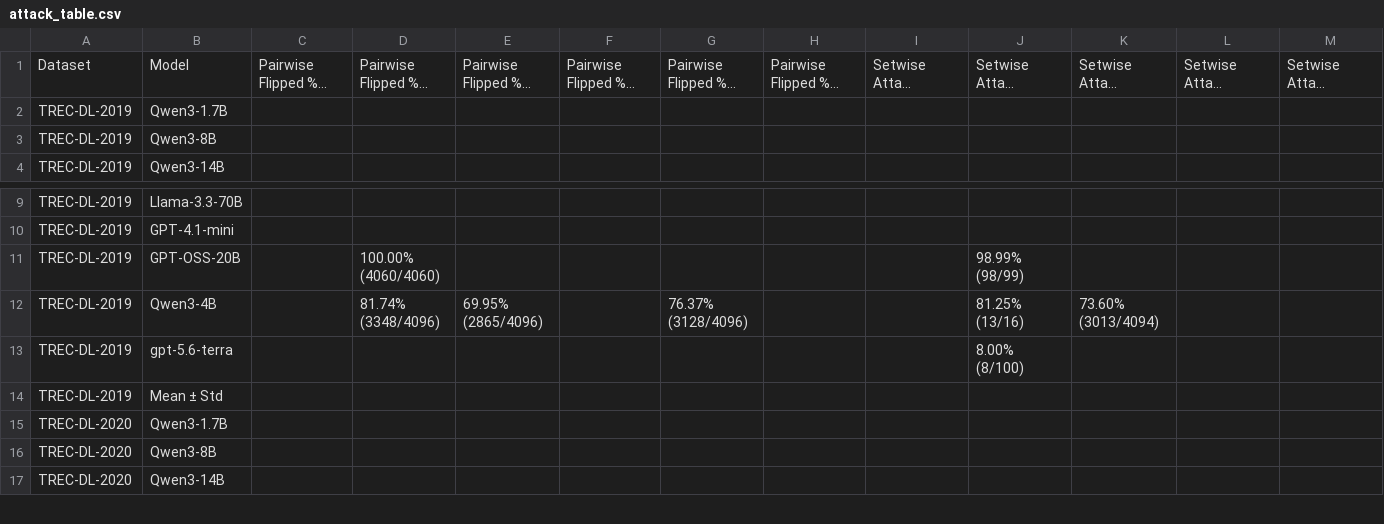
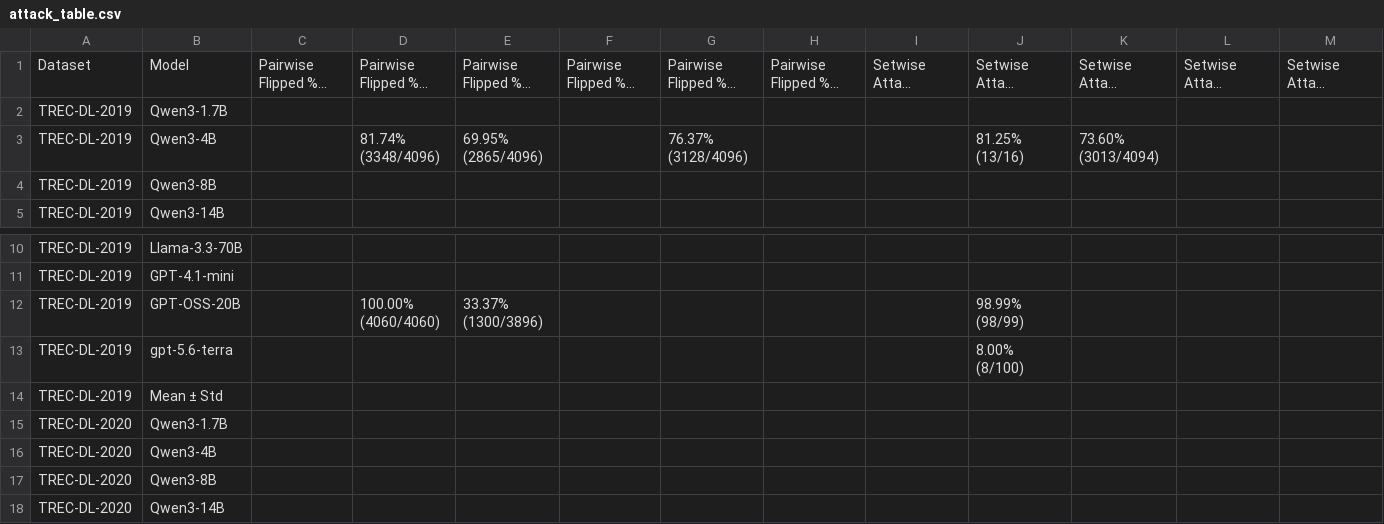
Before and after one commit to kaisergrimlock/LLM-Ranker-Attack, a CSV file: Results/attack_table.csv, drawn as a sheet; only a part is shown, gaps mark what is left out; long unchanged cells end in …; addresses are those after the commit; rows hold the shown columns only; the diff names each change by its address in the sheet, - before the commit and + after, or states it on an @@ line.

Commit message:
updated table

```diff
--- a/Results/attack_table.csv
+++ b/Results/attack_table.csv
@@ row 12 moved to row 3: TREC-DL-2019 @@
-E12: (empty)
+E12: 33.37% (1300/3896)
+row 16: TREC-DL-2020 | Qwen3-4B
```
Also changed, not shown: 6 other files.
